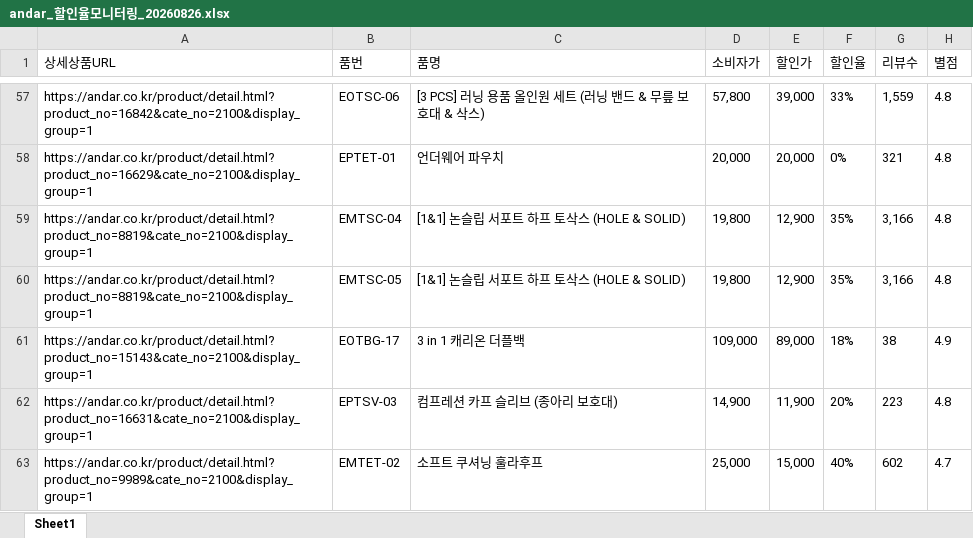
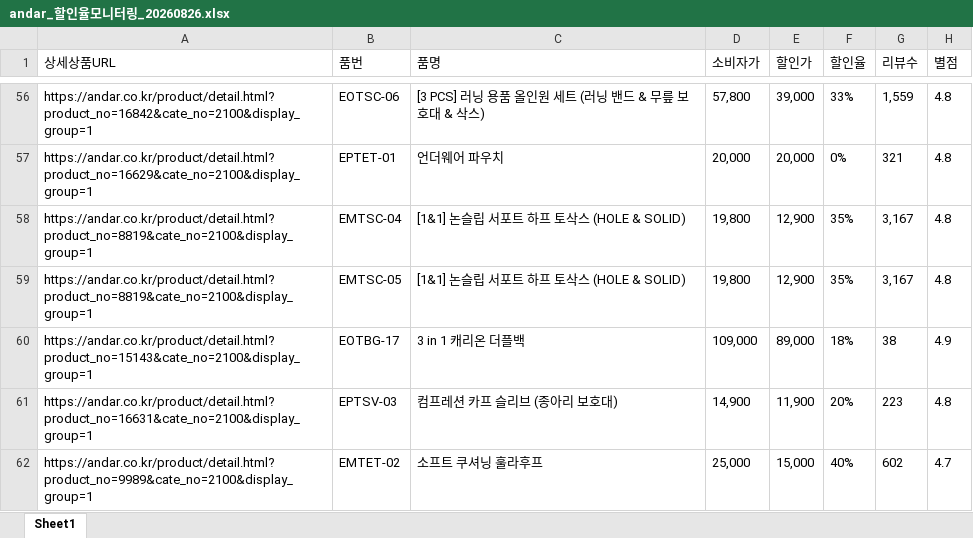
Before and after one commit to yupee-pretty/andar-scrape, an Excel workbook: results/andar_할인율모니터링_20260826.xlsx, sheet Sheet1, drawn as a sheet; only a part is shown, gaps mark what is left out; values as stored, in another font and other column widths than the file's, no borders; addresses are those after the commit; the diff covers the shown part only; the diff names each change by its address in the sheet, - before the commit and + after, or states it on an @@ line.

```diff
--- a/results/andar_할인율모니터링_20260826.xlsx (sheet Sheet1)
+++ b/results/andar_할인율모니터링_20260826.xlsx (sheet Sheet1)
-G58:G59 (리뷰수): 3,166
+G58:G59 (리뷰수): 3,167
```
Also changed, not shown: 2 removed rows and 6 edited cells elsewhere in this sheet.
